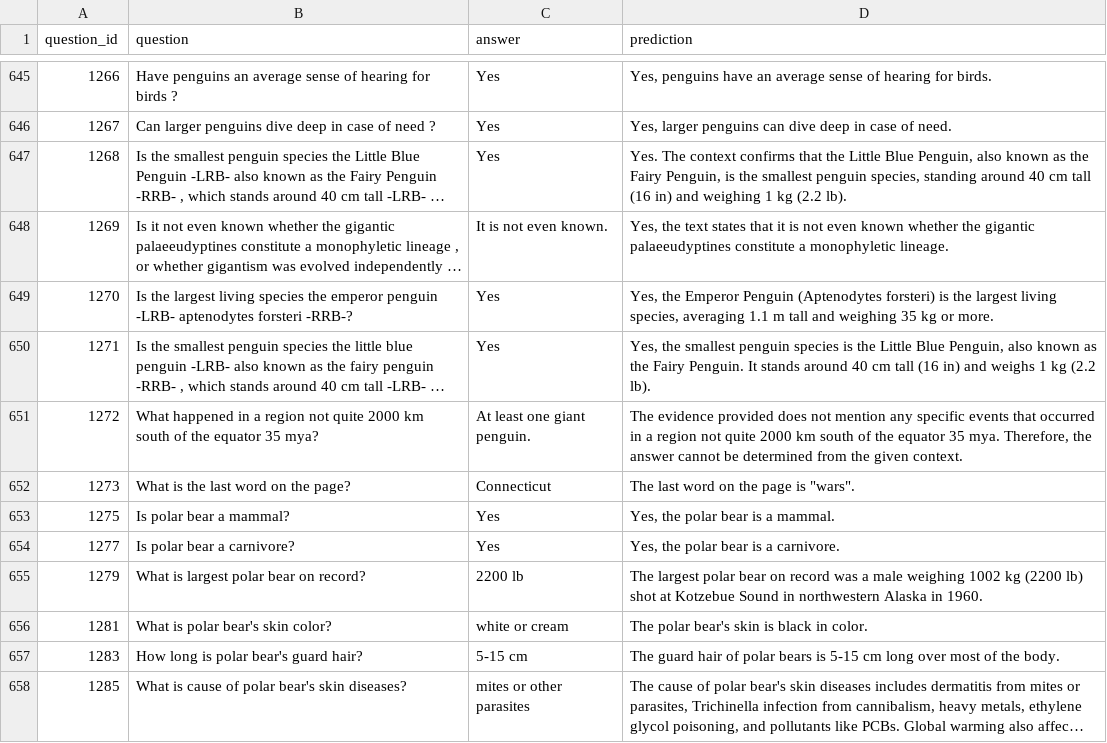
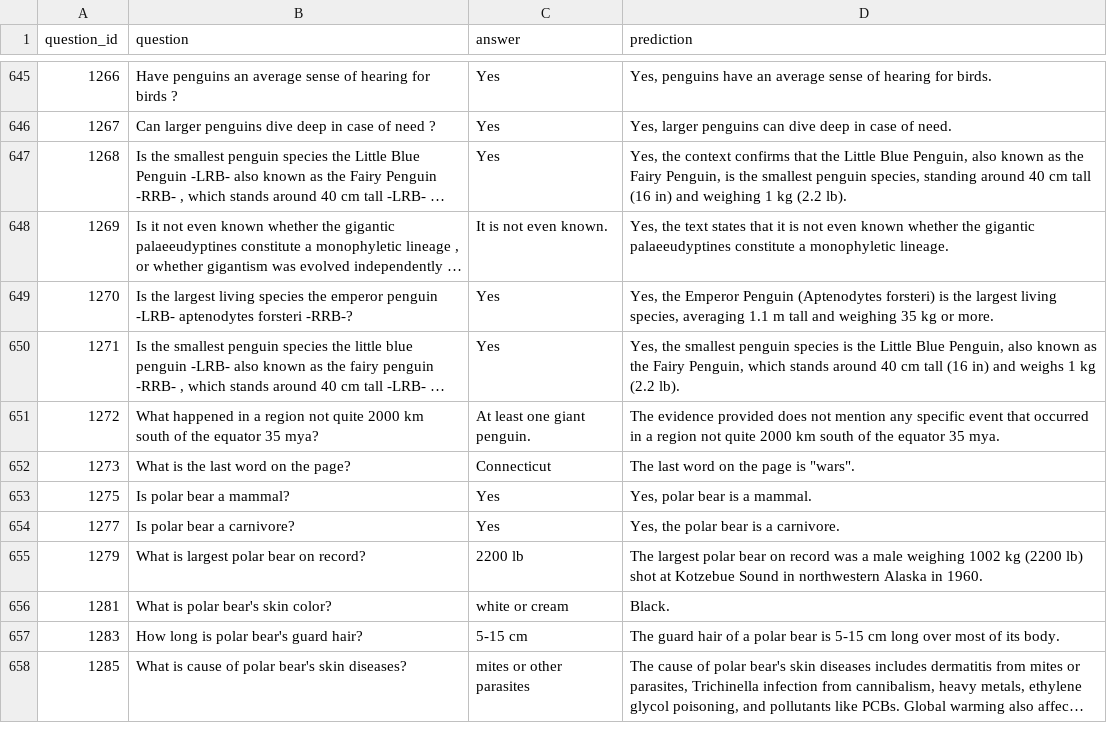
Before and after one commit to farhaan-mukarram/rag-mini-wikipedia, a CSV file: res-rag-reranked.csv, drawn as a sheet; only a part is shown, gaps mark what is left out; long unchanged cells end in …; the diff covers the shown part only; the diff names each change by its address in the sheet, - before the commit and + after, or states it on an @@ line.

```diff
--- a/res-rag-reranked.csv
+++ b/res-rag-reranked.csv
-D647 (prediction): Yes. The context confirms…
+D647 (prediction): Yes, the context confirms…
-D650 (prediction): …the Fairy Penguin. It stands around…
+D650 (prediction): …the Fairy Penguin, which stands around…
-D651 (prediction): …any specific events that occurred in a region not quite 2000 km south of the equator 35 mya. Therefore, the answer cannot be determined from the given context.
+D651 (prediction): …any specific event that occurred in a region not quite 2000 km south of the equator 35 mya.
-D653 (prediction): Yes, the polar bear is a mammal.
+D653 (prediction): Yes, polar bear is a mammal.
-D656 (prediction): The polar bear's skin is black in color.
+D656 (prediction): Black.
-D657 (prediction): …hair of polar bears is 5-15 cm long over most of the body.
+D657 (prediction): …hair of a polar bear is 5-15 cm long over most of its body.
```
Also changed, not shown: 185 edited cells elsewhere in this file, res-rag-judge.csv, res-rag-reranked-judge.csv, 6 other files.
